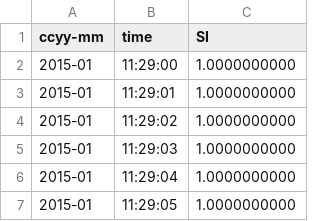
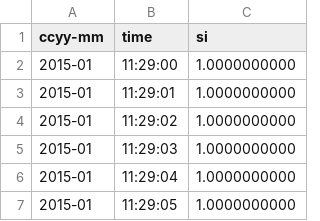
Before and after one commit to telescopeuser/UAT-SHL, a CSV file: rnd02/data/parm_si.csv, drawn as a sheet; only a part is shown.

```diff
--- a/rnd02/data/parm_si.csv
+++ b/rnd02/data/parm_si.csv
@@ -1,2 +1,2 @@
-ccyy-mm,time,SI
+ccyy-mm,time,si
 2015-01,11:29:00,1.0000000000
```
Also changed, not shown: 3 other files.
